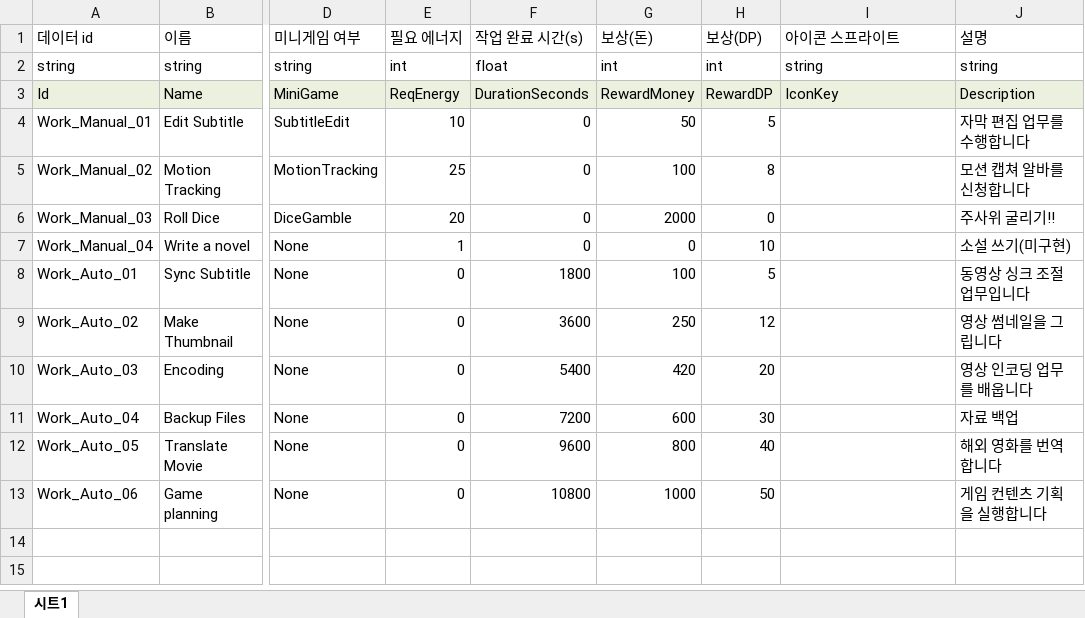
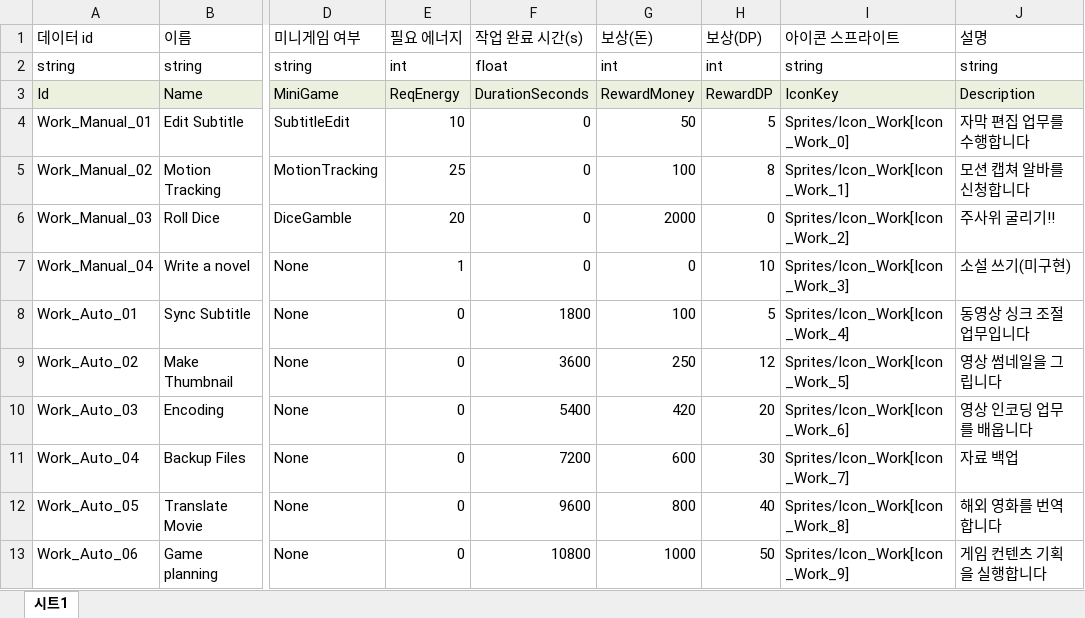
Before and after one commit to Ctrl-Coffee/ProjectC, an Excel workbook: JsonConverter/ExcelFiles/WorkData.xlsx, sheet 시트1, drawn as a sheet; only a part is shown, gaps mark what is left out; values as stored, in another font and other column widths than the file's, no borders; the diff names each change by its address in the sheet, - before the commit and + after, or states it on an @@ line.

Commit message:
feat: 업무 아이콘 스프라이트 추가 및 업무 슬롯에 등록

```diff
--- a/JsonConverter/ExcelFiles/WorkData.xlsx (sheet 시트1)
+++ b/JsonConverter/ExcelFiles/WorkData.xlsx (sheet 시트1)
-I4 (아이콘 스프라이트): (empty)
+I4 (아이콘 스프라이트): Sprites/Icon_Work[Icon_Work_0]
-I5 (아이콘 스프라이트): (empty)
+I5 (아이콘 스프라이트): Sprites/Icon_Work[Icon_Work_1]
-I6 (아이콘 스프라이트): (empty)
+I6 (아이콘 스프라이트): Sprites/Icon_Work[Icon_Work_2]
-I7 (아이콘 스프라이트): (empty)
+I7 (아이콘 스프라이트): Sprites/Icon_Work[Icon_Work_3]
-I8 (아이콘 스프라이트): (empty)
+I8 (아이콘 스프라이트): Sprites/Icon_Work[Icon_Work_4]
-I9 (아이콘 스프라이트): (empty)
+I9 (아이콘 스프라이트): Sprites/Icon_Work[Icon_Work_5]
-I10 (아이콘 스프라이트): (empty)
+I10 (아이콘 스프라이트): Sprites/Icon_Work[Icon_Work_6]
-I11 (아이콘 스프라이트): (empty)
+I11 (아이콘 스프라이트): Sprites/Icon_Work[Icon_Work_7]
-I12 (아이콘 스프라이트): (empty)
+I12 (아이콘 스프라이트): Sprites/Icon_Work[Icon_Work_8]
-I13 (아이콘 스프라이트): (empty)
+I13 (아이콘 스프라이트): Sprites/Icon_Work[Icon_Work_9]
```
Also changed, not shown: 14 other files.
